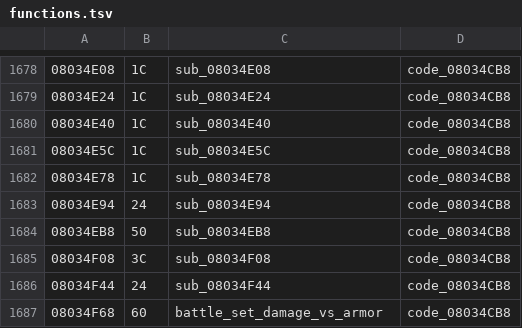
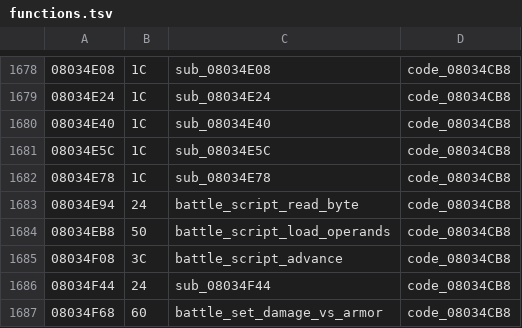
Before and after one commit to rommerhacks/medabots-rokusho, a TSV file: config/functions.tsv, drawn as a sheet; only a part is shown, gaps mark what is left out.

```diff
--- a/config/functions.tsv
+++ b/config/functions.tsv
@@ -1682,5 +1682,5 @@
 08034E78	1C	sub_08034E78	code_08034CB8
-08034E94	24	sub_08034E94	code_08034CB8
-08034EB8	50	sub_08034EB8	code_08034CB8
-08034F08	3C	sub_08034F08	code_08034CB8
+08034E94	24	battle_script_read_byte	code_08034CB8
+08034EB8	50	battle_script_load_operands	code_08034CB8
+08034F08	3C	battle_script_advance	code_08034CB8
 08034F44	24	sub_08034F44	code_08034CB8
```
Also changed, not shown: 8 other files.
